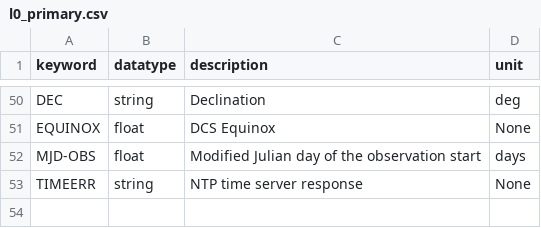
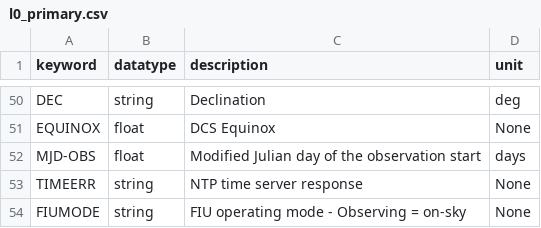
Before and after one commit to Keck-DataReductionPipelines/KPF-Pipeline, a CSV file: static/tsdb_tables/l0_primary.csv, drawn as a sheet; only a part is shown, gaps mark what is left out.

Commit message:
FIUMODE back in l0_primary

```diff
--- a/static/tsdb_tables/l0_primary.csv
+++ b/static/tsdb_tables/l0_primary.csv
@@ -53 +53,2 @@ MJD-OBS|float|Modified Julian day of the observation start|days
 TIMEERR|string|NTP time server response|None
+FIUMODE|string|FIU operating mode - Observing = on-sky|None
```
Also changed, not shown: static/tsdb_tables/l0_primary_shutter.csv.
